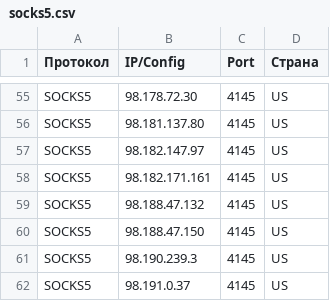
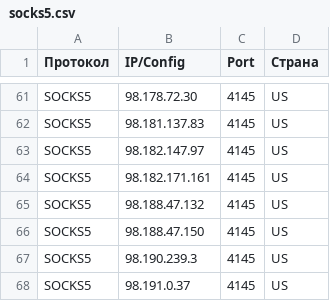
Before and after one commit to gaztormoz910-alt/proxy-soft-fetch, a CSV file: results_elite/socks5.csv, drawn as a sheet; only a part is shown, gaps mark what is left out; addresses are those after the commit; the diff covers the shown part only; the diff names each change by its address in the sheet, - before the commit and + after, or states it on an @@ line.

```diff
--- a/results_elite/socks5.csv
+++ b/results_elite/socks5.csv
-B62 (IP/Config): 98.181.137.80
+B62 (IP/Config): 98.181.137.83
```
Also changed, not shown: 14 added rows, 8 removed rows and 23 edited cells elsewhere in this file, results_live/http.csv, results_residential/all.csv, 36 other files.
